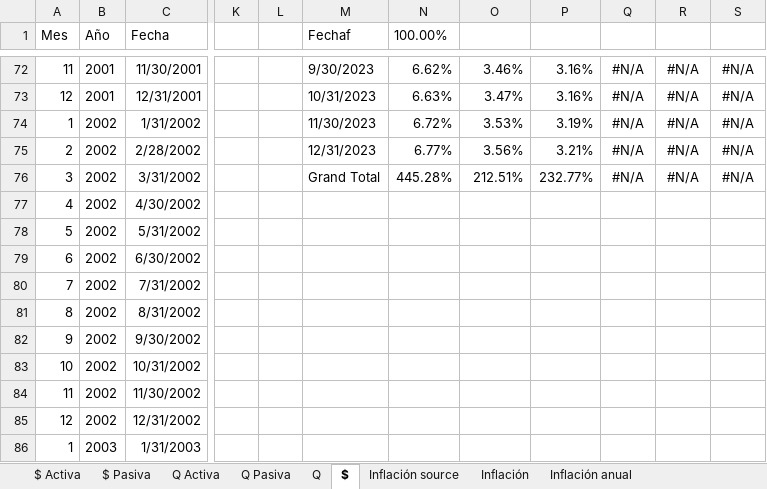
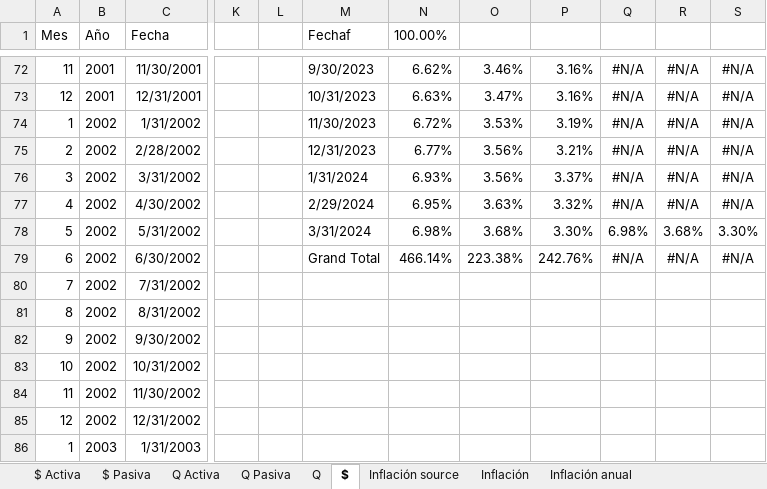
Before and after one commit to aseguradoracgit/Indicadores-macro, an Excel workbook: Datos macro.xlsx, sheet $, drawn as a sheet; only a part is shown, gaps mark what is left out; values as stored, in another font and other column widths than the file's, no borders; charts and pictures not drawn; 2 other sheets too large or unreadable and not compared; the diff covers the shown part only; the diff names each change by its address in the sheet, - before the commit and + after, or states it on an @@ line.

```diff
--- a/Datos macro.xlsx (sheet $)
+++ b/Datos macro.xlsx (sheet $)
-M76 (Fechaf): Grand Total
+M76 (Fechaf): 1/31/2024
-N76 (100.00%): 445.28%
+N76 (100.00%): 6.93%
-O76: 212.51%
+O76: 3.56%
-P76: 232.77%
+P76: 3.37%
-M77 (Fechaf): (empty)
+M77 (Fechaf): 2/29/2024
-N77 (100.00%): (empty)
+N77 (100.00%): 6.95%
-O77: (empty)
+O77: 3.63%
-P77: (empty)
+P77: 3.32%
-Q77: (empty)
+Q77: #N/A
-R77: (empty)
+R77: #N/A
-S77: (empty)
+S77: #N/A
-M78 (Fechaf): (empty)
+M78 (Fechaf): 3/31/2024
-N78 (100.00%): (empty)
+N78 (100.00%): 6.98%
-O78: (empty)
+O78: 3.68%
-P78: (empty)
+P78: 3.30%
-Q78: (empty)
+Q78: 6.98%
-R78: (empty)
+R78: 3.68%
-S78: (empty)
+S78: 3.30%
-M79 (Fechaf): (empty)
+M79 (Fechaf): Grand Total
-N79 (100.00%): (empty)
+N79 (100.00%): 466.14%
-O79: (empty)
+O79: 223.38%
-P79: (empty)
+P79: 242.76%
-Q79: (empty)
+Q79: #N/A
-R79: (empty)
+R79: #N/A
-S79: (empty)
+S79: #N/A
```
Also changed, not shown: 14 edited cells and cell formats elsewhere in this sheet, sheet IMAE sectores, sheet IMAE, sheet IMAE para s, sheet TC, sheet IMAE regresion, sheet Q, 8 more sheets, charts or pictures.
